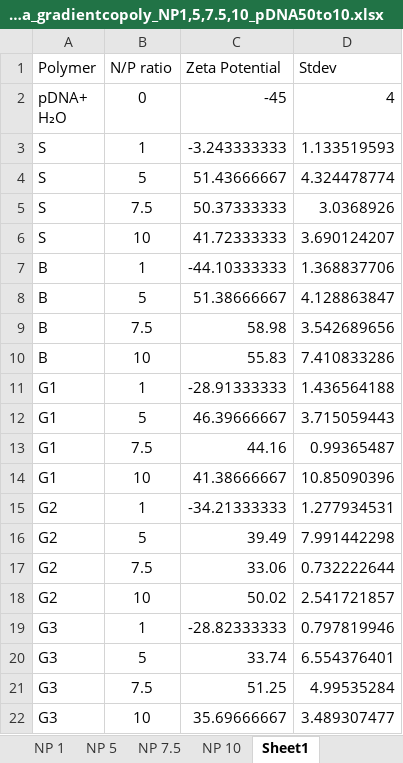
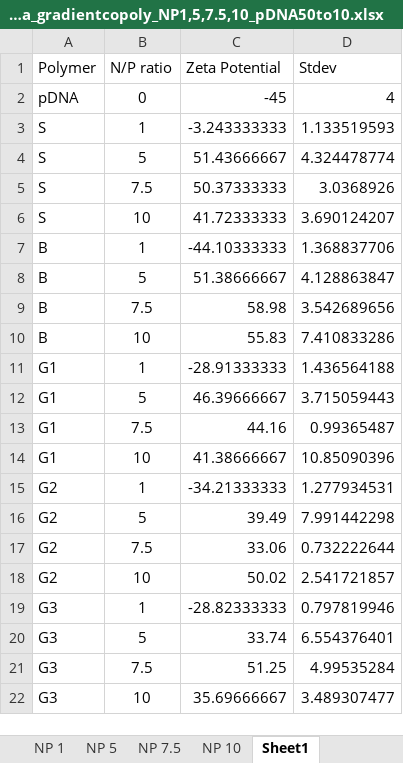
Before and after one commit to aryellewright/Kumar-Biomaterials-Lab, an Excel workbook: Zeta_Plots/022124_DLSZeta_gradientcopoly_NP1,5,7.5,10_pDNA50to10.xlsx, sheet Sheet1, drawn as a sheet; values as stored, in another font and other column widths than the file's, no borders; ↵ is a line break in a cell; the diff names each change by its address in the sheet, - before the commit and + after, or states it on an @@ line.

```diff
--- a/Zeta_Plots/022124_DLSZeta_gradientcopoly_NP1,5,7.5,10_pDNA50to10.xlsx (sheet Sheet1)
+++ b/Zeta_Plots/022124_DLSZeta_gradientcopoly_NP1,5,7.5,10_pDNA50to10.xlsx (sheet Sheet1)
-A2 (Polymer): pDNA+ ↵ H₂O
+A2 (Polymer): pDNA
```
Also changed, not shown: CCK8-Transfection_Plots/20231211_CCK8-Transfection_DIPLibrary_reducedserum.xlsx, DLS_Plots/022124_DLSZeta_gradientcopoly_NP1,5,7.5,10_pDNA50to10 copy.xlsx, 9 other files.
